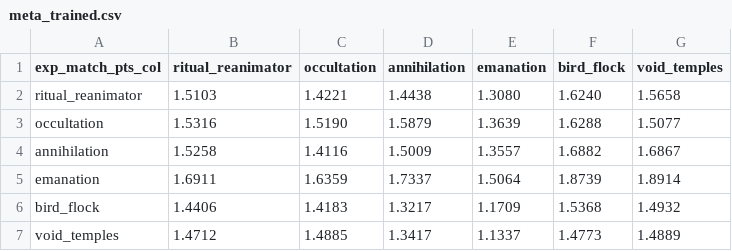
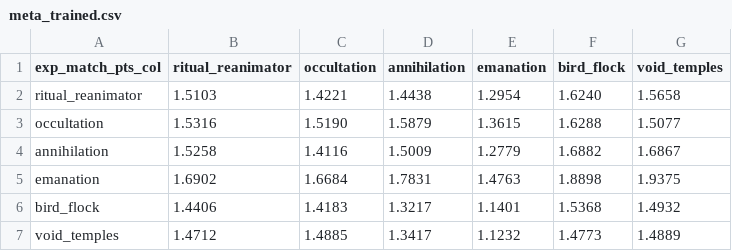
Before and after one commit to aiur-adept/arcana, a CSV file: meta_trained.csv, drawn as a sheet.

Commit message:
modified train_ea to accept a constant opponent

```diff
--- a/meta_trained.csv
+++ b/meta_trained.csv
@@ -1,7 +1,7 @@
 exp_match_pts_col,ritual_reanimator,occultation,annihilation,emanation,bird_flock,void_temples
-ritual_reanimator,1.5103,1.4221,1.4438,1.3080,1.6240,1.5658
-occultation,1.5316,1.5190,1.5879,1.3639,1.6288,1.5077
-annihilation,1.5258,1.4116,1.5009,1.3557,1.6882,1.6867
-emanation,1.6911,1.6359,1.7337,1.5064,1.8739,1.8914
-bird_flock,1.4406,1.4183,1.3217,1.1709,1.5368,1.4932
-void_temples,1.4712,1.4885,1.3417,1.1337,1.4773,1.4889
+ritual_reanimator,1.5103,1.4221,1.4438,1.2954,1.6240,1.5658
+occultation,1.5316,1.5190,1.5879,1.3615,1.6288,1.5077
+annihilation,1.5258,1.4116,1.5009,1.2779,1.6882,1.6867
+emanation,1.6902,1.6684,1.7831,1.4763,1.8898,1.9375
+bird_flock,1.4406,1.4183,1.3217,1.1401,1.5368,1.4932
+void_temples,1.4712,1.4885,1.3417,1.1232,1.4773,1.4889
```
Also changed, not shown: 10 other files.
